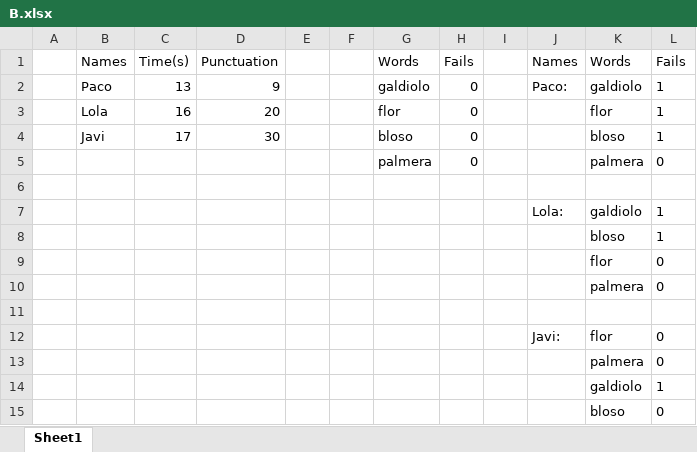
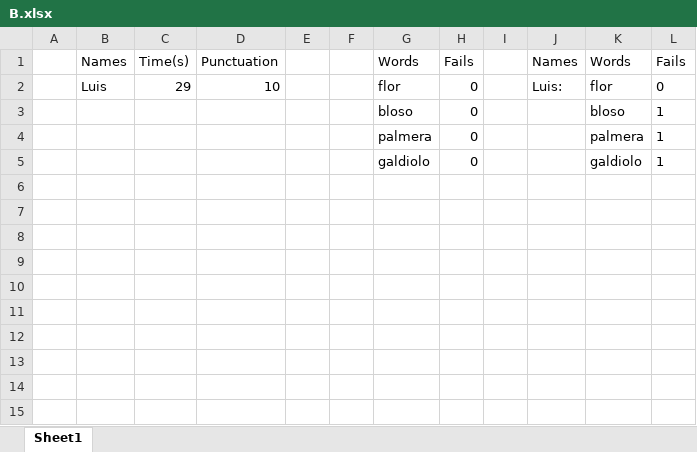
Before and after one commit to RarceD/Decision-Tree-Game, an Excel workbook: Child_Teacher/core/B.xlsx, sheet Sheet1, drawn as a sheet; values as stored, in another font and other column widths than the file's, no borders; charts and pictures not drawn; removed rows and columns are numbered as before the commit, all else as after; the diff names each change by its address in the sheet, - before the commit and + after, or states it on an @@ line.

```diff
--- a/Child_Teacher/core/B.xlsx (sheet Sheet1)
+++ b/Child_Teacher/core/B.xlsx (sheet Sheet1)
-row 2:  | Paco | 13 | 9 |  |  | galdiolo | 0 |  | Paco: | galdiolo | 1
-row 3:  | Lola | 16 | 20 |  |  | flor | 0 |  |  | flor | 1
+row 2:  | Luis | 29 | 10 |  |  | flor | 0 |  | Luis: | flor | 0
-B3: Javi
+B3: (empty)
-C3: 17
+C3: (empty)
-D3: 30
+D3: (empty)
-L4: 0
+L4: 1
-row 5: (empty)
+row 5:  |  |  |  |  |  | galdiolo | 0 |  |  | galdiolo | 1
-row 7:  |  |  |  |  |  |  |  |  | Lola: | galdiolo | 1
-row 8:  |  |  |  |  |  |  |  |  |  | bloso | 1
-row 9:  |  |  |  |  |  |  |  |  |  | flor | 0
-row 10:  |  |  |  |  |  |  |  |  |  | palmera | 0
-row 11: (empty)
-row 12:  |  |  |  |  |  |  |  |  | Javi: | flor | 0
-row 13:  |  |  |  |  |  |  |  |  |  | palmera | 0
-row 14:  |  |  |  |  |  |  |  |  |  | galdiolo | 1
-row 15:  |  |  |  |  |  |  |  |  |  | bloso | 0
```
Also changed, not shown: charts or pictures, 6 other files.
